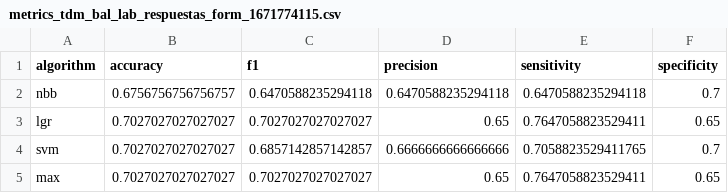
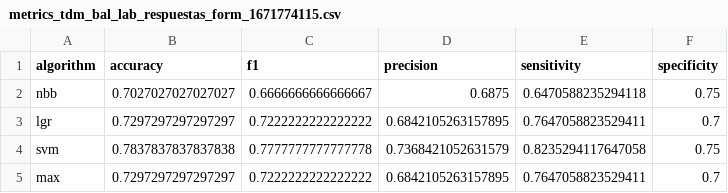
Before and after one commit to porfirioads/mcpi-tesis-backend, a CSV file: resources/metrics/metrics_tdm_bal_lab_respuestas_form_1671774115.csv, drawn as a sheet.

```diff
--- a/resources/metrics/metrics_tdm_bal_lab_respuestas_form_1671774115.csv
+++ b/resources/metrics/metrics_tdm_bal_lab_respuestas_form_1671774115.csv
@@ -1,5 +1,5 @@
 algorithm,accuracy,f1,precision,sensitivity,specificity
-nbb,0.6756756756756757,0.6470588235294118,0.6470588235294118,0.6470588235294118,0.7
-lgr,0.7027027027027027,0.7027027027027027,0.65,0.7647058823529411,0.65
-svm,0.7027027027027027,0.6857142857142857,0.6666666666666666,0.7058823529411765,0.7
-max,0.7027027027027027,0.7027027027027027,0.65,0.7647058823529411,0.65
+nbb,0.7027027027027027,0.6666666666666667,0.6875,0.6470588235294118,0.75
+lgr,0.7297297297297297,0.7222222222222222,0.6842105263157895,0.7647058823529411,0.7
+svm,0.7837837837837838,0.7777777777777778,0.7368421052631579,0.8235294117647058,0.75
+max,0.7297297297297297,0.7222222222222222,0.6842105263157895,0.7647058823529411,0.7
```
Also changed, not shown: resources/classified/all_tdm_bal_lab_respuestas_form_1671774115.csv, 12 other files.
